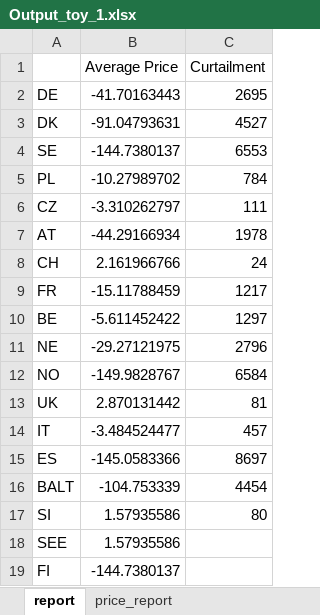
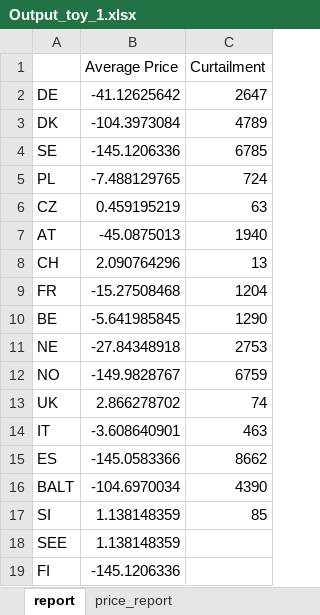
Before and after one commit to bernemax/ARO_Dunkelflaute_Europe, an Excel workbook: NTC_node_model/Output_toy_1.xlsx, sheet report, drawn as a sheet; values as stored, in another font and other column widths than the file's, no borders; the diff names each change by its address in the sheet, - before the commit and + after, or states it on an @@ line.

```diff
--- a/NTC_node_model/Output_toy_1.xlsx (sheet report)
+++ b/NTC_node_model/Output_toy_1.xlsx (sheet report)
-B2 (Average Price): -41.70163443
+B2 (Average Price): -41.12625642
-C2 (Curtailment): 2695
+C2 (Curtailment): 2647
-B3 (Average Price): -91.04793631
+B3 (Average Price): -104.3973084
-C3 (Curtailment): 4527
+C3 (Curtailment): 4789
-B4 (Average Price): -144.7380137
+B4 (Average Price): -145.1206336
-C4 (Curtailment): 6553
+C4 (Curtailment): 6785
-B5 (Average Price): -10.27989702
+B5 (Average Price): -7.488129765
-C5 (Curtailment): 784
+C5 (Curtailment): 724
-B6 (Average Price): -3.310262797
+B6 (Average Price): 0.459195219
-C6 (Curtailment): 111
+C6 (Curtailment): 63
-B7 (Average Price): -44.29166934
+B7 (Average Price): -45.0875013
-C7 (Curtailment): 1978
+C7 (Curtailment): 1940
-B8 (Average Price): 2.161966766
+B8 (Average Price): 2.090764296
-C8 (Curtailment): 24
+C8 (Curtailment): 13
-B9 (Average Price): -15.11788459
+B9 (Average Price): -15.27508468
-C9 (Curtailment): 1217
+C9 (Curtailment): 1204
-B10 (Average Price): -5.611452422
+B10 (Average Price): -5.641985845
-C10 (Curtailment): 1297
+C10 (Curtailment): 1290
-B11 (Average Price): -29.27121975
+B11 (Average Price): -27.84348918
-C11 (Curtailment): 2796
+C11 (Curtailment): 2753
-C12 (Curtailment): 6584
+C12 (Curtailment): 6759
-B13 (Average Price): 2.870131442
+B13 (Average Price): 2.866278702
-C13 (Curtailment): 81
+C13 (Curtailment): 74
-B14 (Average Price): -3.484524477
+B14 (Average Price): -3.608640901
-C14 (Curtailment): 457
+C14 (Curtailment): 463
-C15 (Curtailment): 8697
+C15 (Curtailment): 8662
-B16 (Average Price): -104.753339
+B16 (Average Price): -104.6970034
-C16 (Curtailment): 4454
+C16 (Curtailment): 4390
-B17:B18 (Average Price): 1.57935586
+B17:B18 (Average Price): 1.138148359
-C17 (Curtailment): 80
+C17 (Curtailment): 85
-B19 (Average Price): -144.7380137
+B19 (Average Price): -145.1206336
```
Also changed, not shown: sheet price_report, 47 other files.
